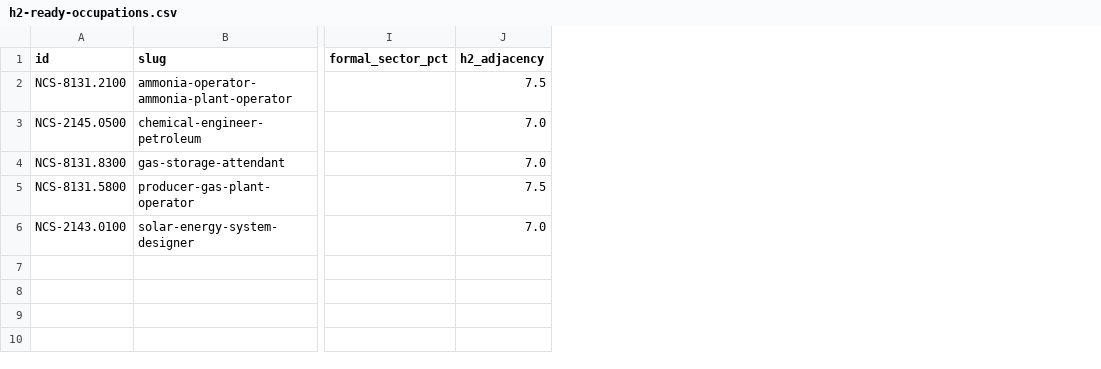
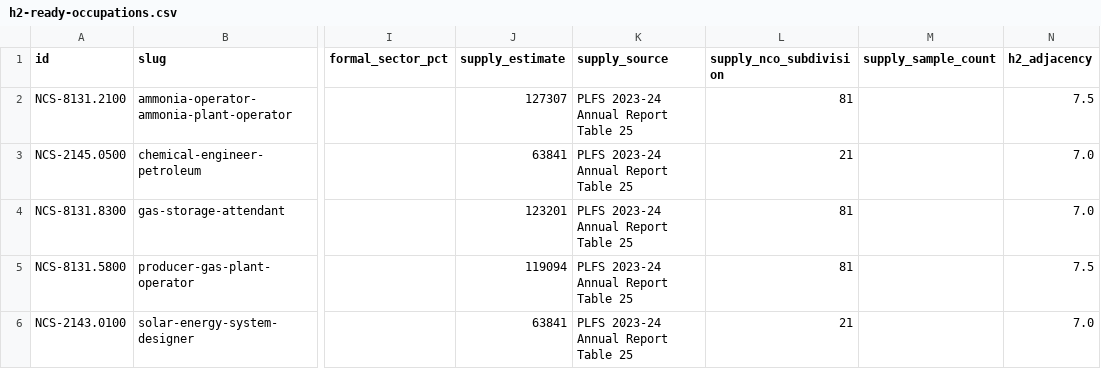
Before and after one commit to e740554/india-h2-jobs, a CSV file: docs/h2-ready-occupations.csv, drawn as a sheet; only a part is shown, gaps mark what is left out; the diff names each change by its address in the sheet, - before the commit and + after, or states it on an @@ line.

Commit message:
feat(gap): add PLFS subdivision supply baseline

```diff
--- a/docs/h2-ready-occupations.csv
+++ b/docs/h2-ready-occupations.csv
+column J (supply_estimate), rows 2-6: 127307 | 63841 | 123201 | 119094 | 63841
+column K (supply_source), rows 2-6: all PLFS 2023-24 Annual Report Table 25
+column L (supply_nco_subdivision), rows 2-6: 81 | 21 | 81 | 81 | 21
+column M (supply_sample_count), empty
```
Also changed, not shown: 22 other files.
